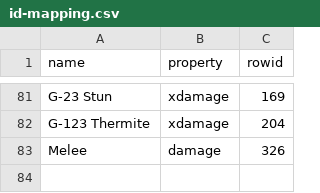
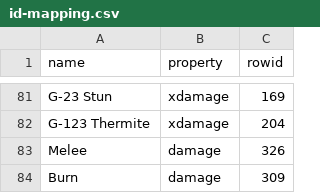
Before and after one commit to zeddidragon/helldivers-calc, a CSV file: data/id-mapping.csv, drawn as a sheet; only a part is shown, gaps mark what is left out.

Commit message:
add burn

```diff
--- a/data/id-mapping.csv
+++ b/data/id-mapping.csv
@@ -83 +83,2 @@ G-123 Thermite,xdamage,204
 Melee,damage,326
+Burn,damage,309
```
Also changed, not shown: 1 other file.
